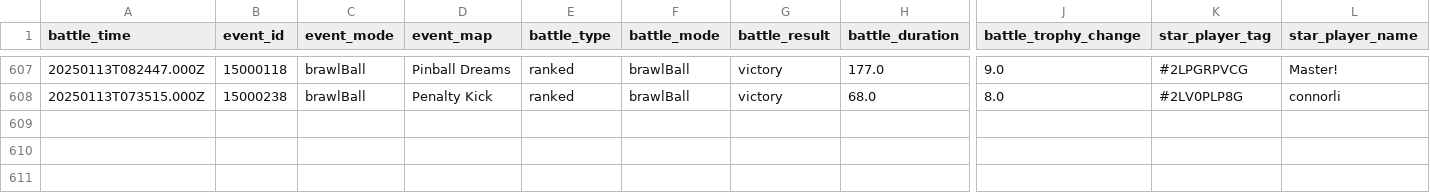
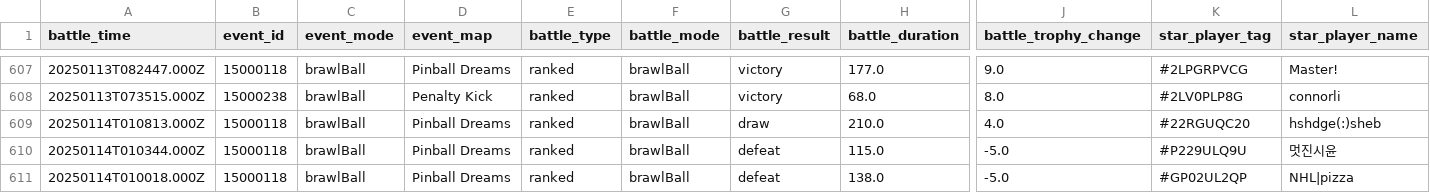
Before and after one commit to connorli18/brawl-stats, a CSV file: created-logs-per-player/2LV0PLP8G-battle-log-custom.csv, drawn as a sheet; only a part is shown, gaps mark what is left out; rows hold the shown columns only; the diff names each change by its address in the sheet, - before the commit and + after, or states it on an @@ line.

```diff
--- a/created-logs-per-player/2LV0PLP8G-battle-log-custom.csv
+++ b/created-logs-per-player/2LV0PLP8G-battle-log-custom.csv
+row 609: 20250114T010813.000Z | 15000118 | brawlBall | Pinball Dreams | ranked | brawlBall | draw | 210.0 | 4.0 | #22RGUQC20 | hshdge(:)sheb
+row 610: 20250114T010344.000Z | 15000118 | brawlBall | Pinball Dreams | ranked | brawlBall | defeat | 115.0 | -5.0 | #P229ULQ9U | 멋진시윤
+row 611: 20250114T010018.000Z | 15000118 | brawlBall | Pinball Dreams | ranked | brawlBall | defeat | 138.0 | -5.0 | #GP02UL2QP | NHL|pizza
```
Also changed, not shown: created-logs-per-player/2898CGQUU-battle-log-custom.csv, created-logs-per-player/LQQYGCV29-battle-log-custom.csv, 16 other files.
